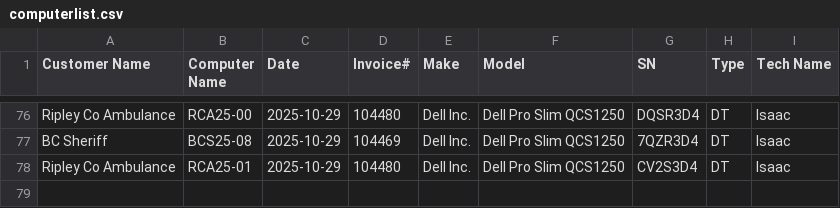
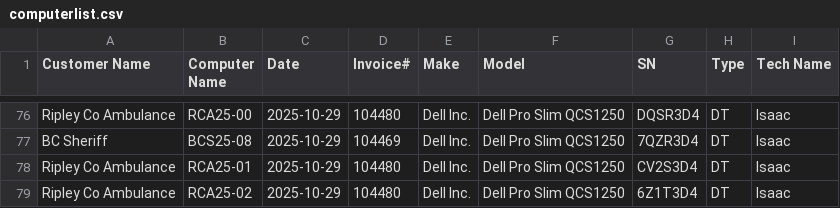
Before and after one commit to TCBCTim/BasicPrep, a CSV file: computerlist.csv, drawn as a sheet; only a part is shown, gaps mark what is left out.

Commit message:
Appended new row for RCA25-02

```diff
--- a/computerlist.csv
+++ b/computerlist.csv
@@ -78 +78,2 @@
 "Ripley Co Ambulance","RCA25-01","2025-10-29","104480","Dell Inc.","Dell Pro Slim QCS1250","CV2S3D4","DT","Isaac"
+"Ripley Co Ambulance","RCA25-02","2025-10-29","104480","Dell Inc.","Dell Pro Slim QCS1250","6Z1T3D4","DT","Isaac"
```
